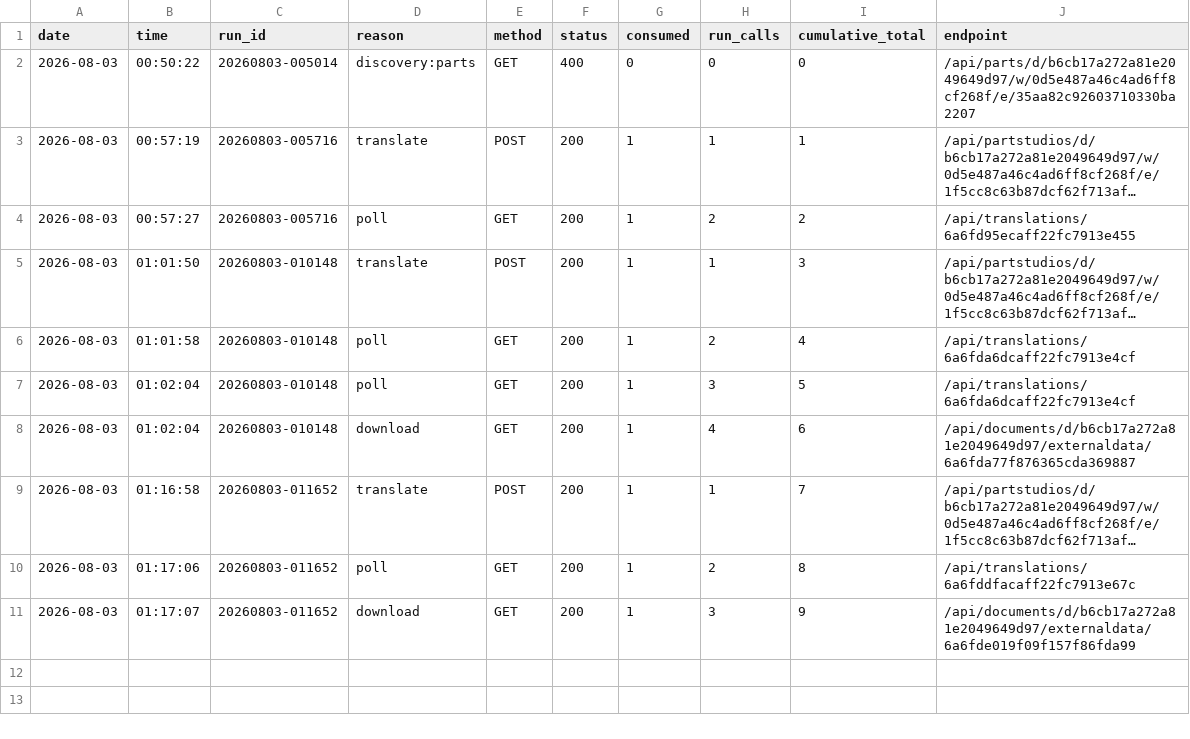
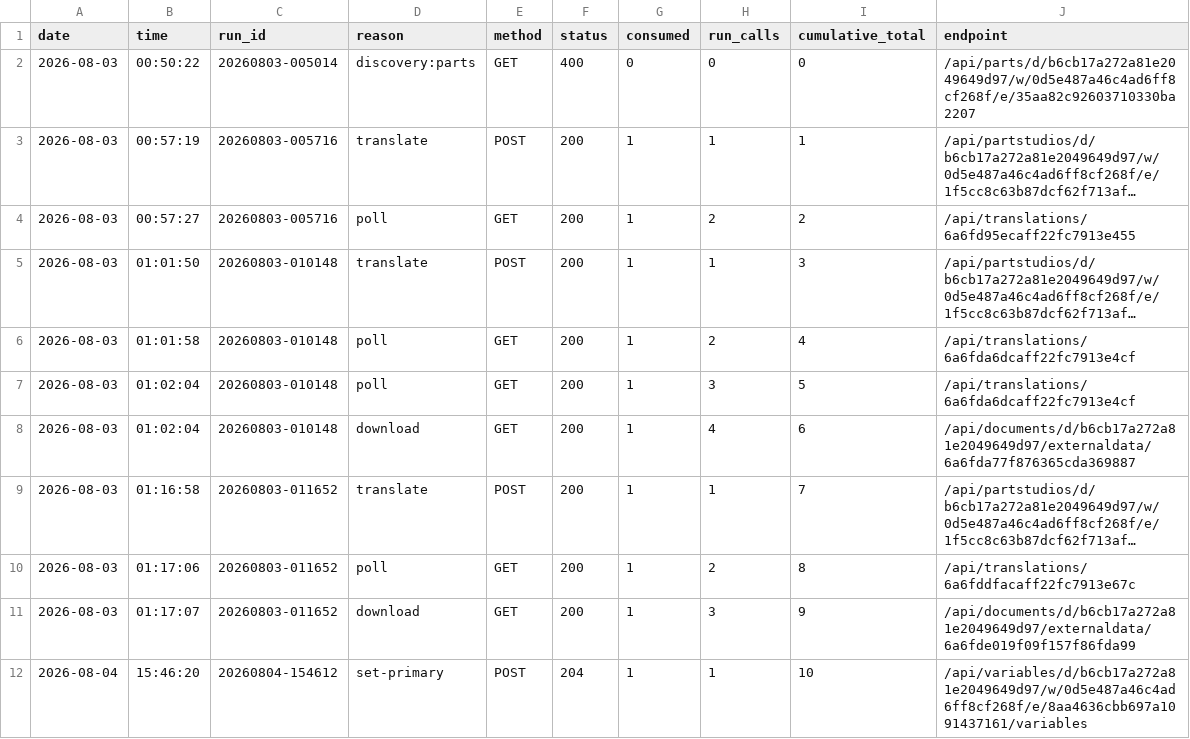
Before and after one commit to amertner/cardcascade, a CSV file: automation/onshape_api_log.csv, drawn as a sheet; long unchanged cells end in ….

```diff
--- a/automation/onshape_api_log.csv
+++ b/automation/onshape_api_log.csv
@@ -11 +11,2 @@ date,time,run_id,reason,method,status,consumed,run_calls,cumulative_total,endpoi
 2026-08-03,01:17:07,20260803-011652,download,GET,200,1,3,9,/api/documents/d/b6cb17a272a81e2049649d97/externaldata/6a6fde019f09f157f86fda99
+2026-08-04,15:46:20,20260804-154612,set-primary,POST,204,1,1,10,/api/variables/d/b6cb17a272a81e2049649d97/w/0d5e487a46c4ad6ff8cf268f/e/8aa4636cbb697a1091437161/variables
```
Also changed, not shown: 2 other files.
